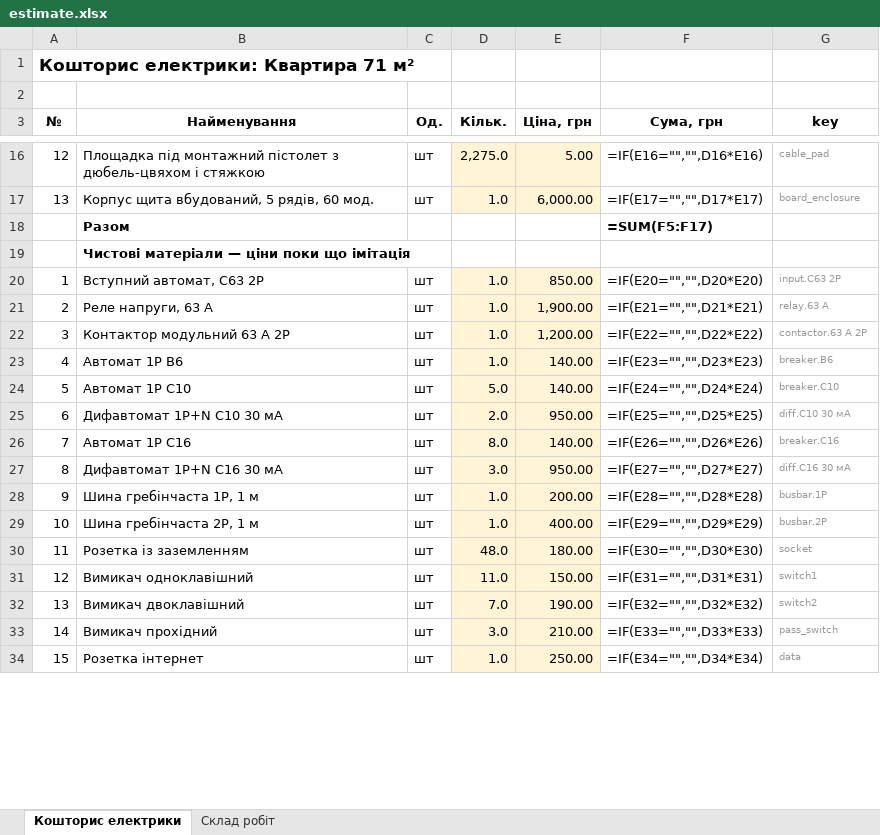
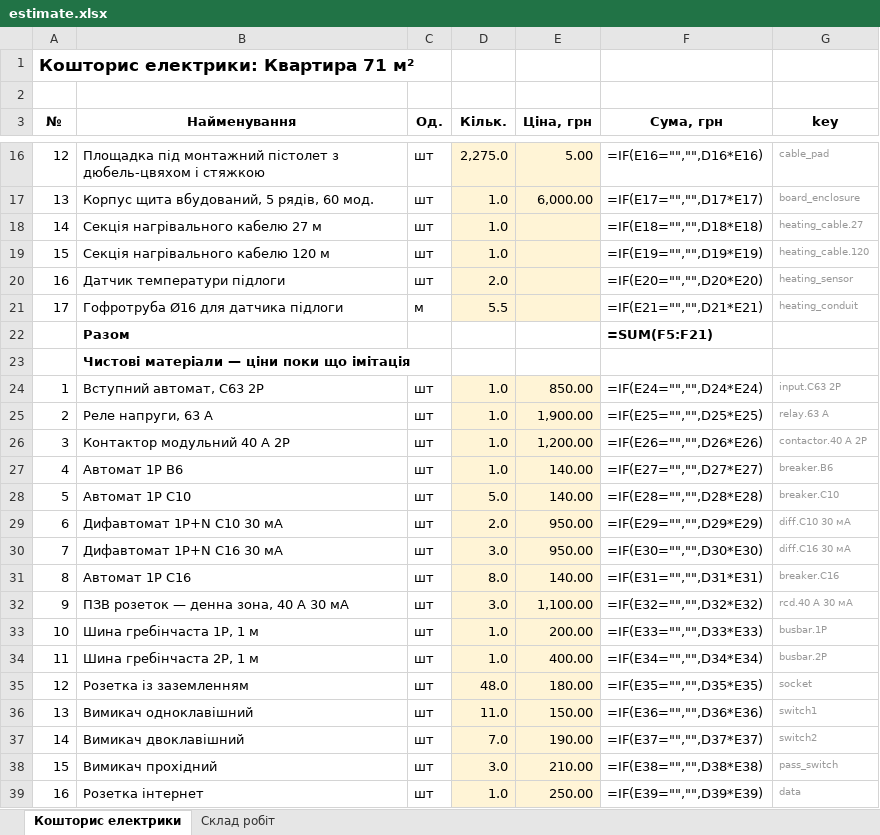
Before and after one commit to Coder801/floorplan-engine, an Excel workbook: projects/nahirna-16/out/estimate.xlsx, sheet Кошторис електрики, drawn as a sheet; only a part is shown, gaps mark what is left out; values as stored, in another font and other column widths than the file's, no borders; formulas without a stored value are shown as written; removed rows and columns are numbered as before the commit, all else as after; the diff covers the shown part only; the diff names each change by its address in the sheet, - before the commit and + after, or states it on an @@ line.

```diff
--- a/projects/nahirna-16/out/estimate.xlsx (sheet Кошторис електрики)
+++ b/projects/nahirna-16/out/estimate.xlsx (sheet Кошторис електрики)
+row 18: 14 | Секція нагрівального кабелю 27 м | шт | 1.0 |  | =IF(E18="","",D18*E18) | heating_cable.27
+row 19: 15 | Секція нагрівального кабелю 120 м | шт | 1.0 |  | =IF(E19="","",D19*E19) | heating_cable.120
+row 20: 16 | Датчик температури підлоги | шт | 2.0 |  | =IF(E20="","",D20*E20) | heating_sensor
+row 21: 17 | Гофротруба Ø16 для датчика підлоги | м | 5.5 |  | =IF(E21="","",D21*E21) | heating_conduit
-F22 (Сума, грн): =SUM(F5:F17)
+F22 (Сума, грн): =SUM(F5:F21)
-F24 (Сума, грн): =IF(E20="","",D20*E20)
+F24 (Сума, грн): =IF(E24="","",D24*E24)
-F25 (Сума, грн): =IF(E21="","",D21*E21)
+F25 (Сума, грн): =IF(E25="","",D25*E25)
-B26 (Найменування): Контактор модульний 63 А 2P
+B26 (Найменування): Контактор модульний 40 А 2P
-F26 (Сума, грн): =IF(E22="","",D22*E22)
+F26 (Сума, грн): =IF(E26="","",D26*E26)
-G26 (key): contactor.63 А 2P
+G26 (key): contactor.40 А 2P
-F27 (Сума, грн): =IF(E23="","",D23*E23)
+F27 (Сума, грн): =IF(E27="","",D27*E27)
-F28 (Сума, грн): =IF(E24="","",D24*E24)
+F28 (Сума, грн): =IF(E28="","",D28*E28)
-F29 (Сума, грн): =IF(E25="","",D25*E25)
+F29 (Сума, грн): =IF(E29="","",D29*E29)
-row 26: 7 | Автомат 1P C16 | шт | 8.0 | 140.00 | =IF(E26="","",D26*E26) | breaker.C16
-A30 (№): 8
+A30 (№): 7
-F30 (Сума, грн): =IF(E27="","",D27*E27)
+F30 (Сума, грн): =IF(E30="","",D30*E30)
+row 31: 8 | Автомат 1P C16 | шт | 8.0 | 140.00 | =IF(E31="","",D31*E31) | breaker.C16
+row 32: 9 | ПЗВ розеток — денна зона, 40 А 30 мА | шт | 3.0 | 1,100.00 | =IF(E32="","",D32*E32) | rcd.40 А 30 мА
-A33 (№): 9
+A33 (№): 10
-F33 (Сума, грн): =IF(E28="","",D28*E28)
+F33 (Сума, грн): =IF(E33="","",D33*E33)
-A34 (№): 10
+A34 (№): 11
-F34 (Сума, грн): =IF(E29="","",D29*E29)
+F34 (Сума, грн): =IF(E34="","",D34*E34)
-A35 (№): 11
+A35 (№): 12
-F35 (Сума, грн): =IF(E30="","",D30*E30)
+F35 (Сума, грн): =IF(E35="","",D35*E35)
-A36 (№): 12
+A36 (№): 13
-F36 (Сума, грн): =IF(E31="","",D31*E31)
+F36 (Сума, грн): =IF(E36="","",D36*E36)
-A37 (№): 13
+A37 (№): 14
-F37 (Сума, грн): =IF(E32="","",D32*E32)
+F37 (Сума, грн): =IF(E37="","",D37*E37)
-A38 (№): 14
+A38 (№): 15
-F38 (Сума, грн): =IF(E33="","",D33*E33)
+F38 (Сума, грн): =IF(E38="","",D38*E38)
-A39 (№): 15
+A39 (№): 16
-F39 (Сума, грн): =IF(E34="","",D34*E34)
+F39 (Сума, грн): =IF(E39="","",D39*E39)
```
Also changed, not shown: 1 added row and 53 edited cells elsewhere in this sheet, sheet Склад робіт, projects/nahirna-16/out/plumbing-estimate.xlsx, projects/vavilovykh-11/out/estimate.xlsx, 36 other files.
